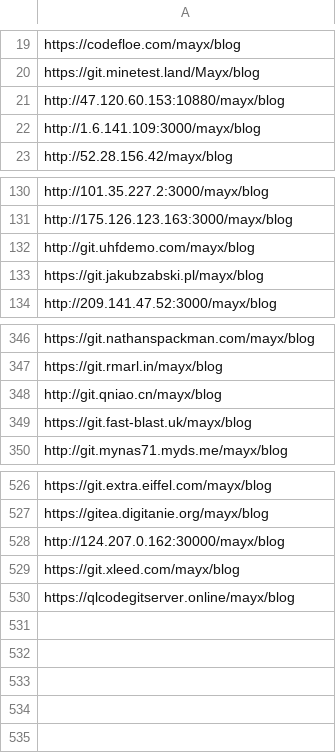
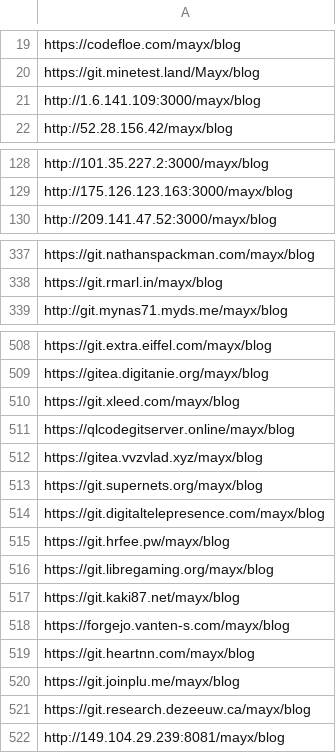
Before and after one commit to Mabbs/mabbs.github.io, a CSV file: _data/other_repo_list.csv, drawn as a sheet; only a part is shown, gaps mark what is left out; removed rows and columns are numbered as before the commit, all else as after; the diff covers the shown part only; the diff names each change by its address in the sheet, - before the commit and + after, or states it on an @@ line.

Commit message:
Update 4 files
- /_data/other_repo_list.csv
- /_posts/2026-06-01-dedupe.md
- /assets/js/pjax.js
- /index.html

```diff
--- a/_data/other_repo_list.csv
+++ b/_data/other_repo_list.csv
-row 21: http://47.120.60.153:10880/mayx/blog
-row 132: http://git.uhfdemo.com/mayx/blog
-row 133: https://git.jakubzabski.pl/mayx/blog
-row 348: http://git.qniao.cn/mayx/blog
-row 349: https://git.fast-blast.uk/mayx/blog
-row 528: http://124.207.0.162:30000/mayx/blog
+row 512: https://gitea.vvzvlad.xyz/mayx/blog
+row 513: https://git.supernets.org/mayx/blog
+row 514: https://git.digitaltelepresence.com/mayx/blog
+row 515: https://git.hrfee.pw/mayx/blog
+row 516: https://git.libregaming.org/mayx/blog
+row 517: https://git.kaki87.net/mayx/blog
+row 518: https://forgejo.vanten-s.com/mayx/blog
+row 519: https://git.heartnn.com/mayx/blog
+row 520: https://git.joinplu.me/mayx/blog
+row 521: https://git.research.dezeeuw.ca/mayx/blog
+row 522: http://149.104.29.239:8081/mayx/blog
```
Also changed, not shown: 13 removed rows elsewhere in this file, 3 other files.
